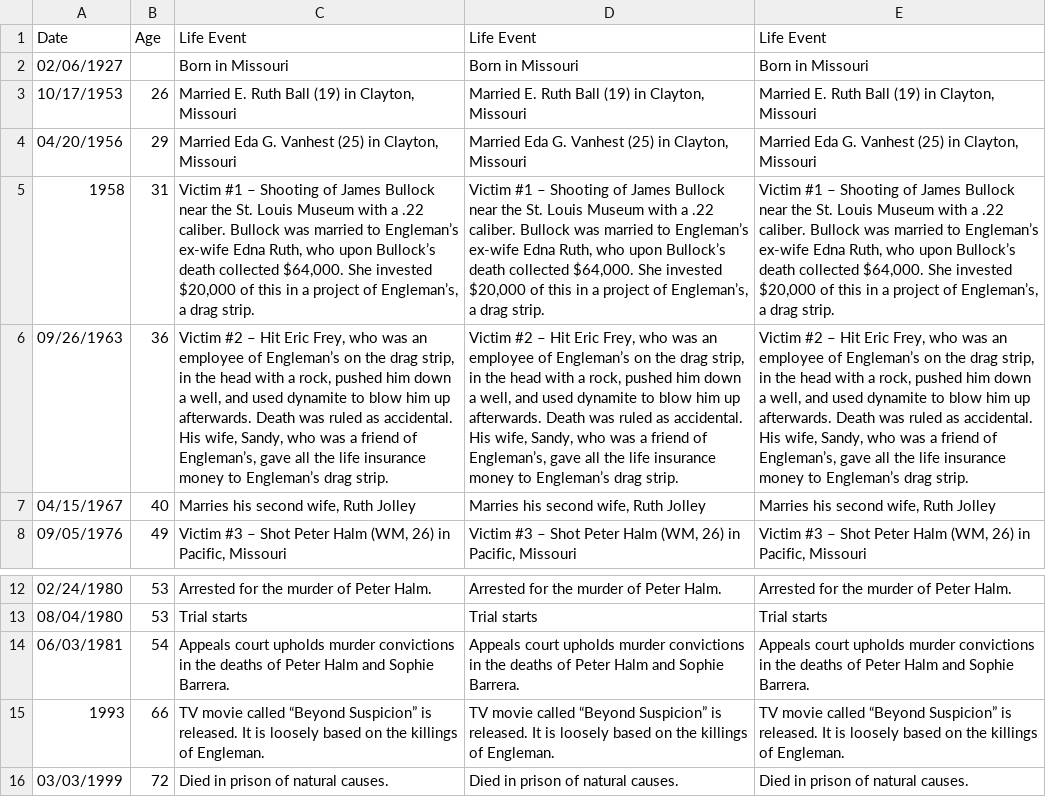
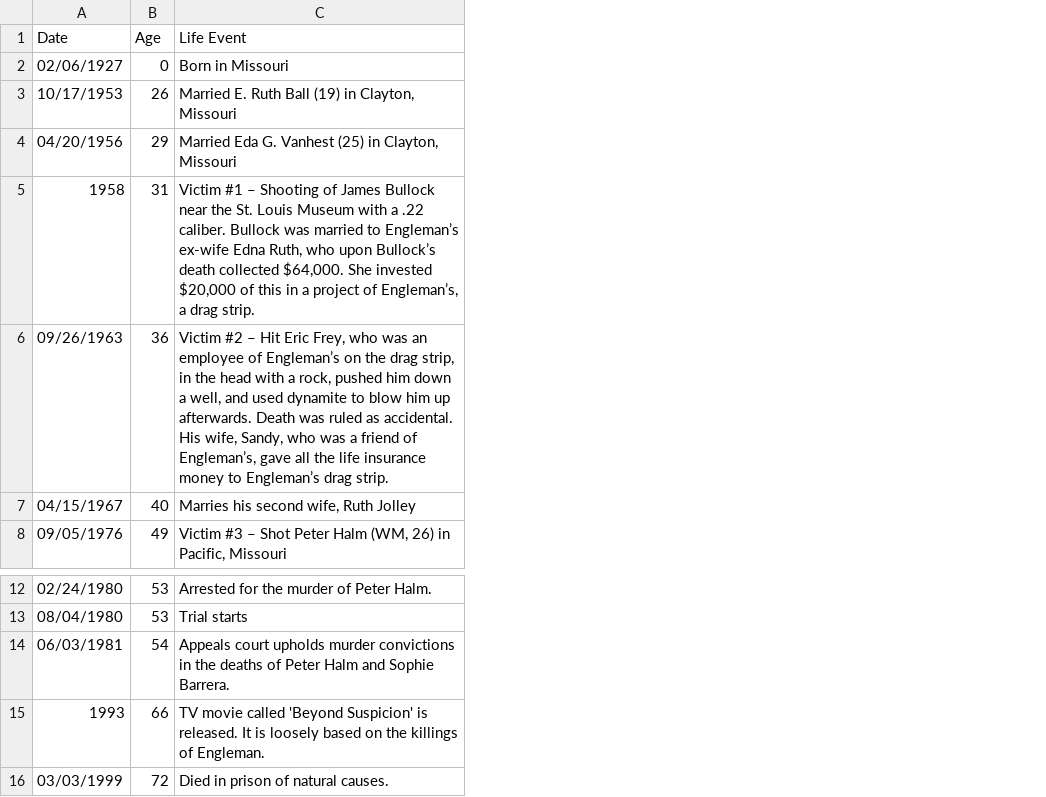
Before and after one commit to ajithksenthil/CrimeArchetypes, a CSV file: mnt/data/csv/Type1_engleman_glennon.csv, drawn as a sheet; only a part is shown, gaps mark what is left out; the diff names each change by its address in the sheet, - before the commit and + after, or states it on an @@ line.

Commit message:
CLEANED_Type1_engleman_glennon.csv

```diff
--- a/mnt/data/csv/Type1_engleman_glennon.csv
+++ b/mnt/data/csv/Type1_engleman_glennon.csv
-column D (Life Event), rows 2-8: Born in Missouri | Married E. Ruth Ball (19) in Clayton, Missouri | Married Eda G. Vanhest (25) in Clayton, Missouri | Victim #1 – Shooting of James Bullock near the St. Louis Museum with a .22 caliber. Bullock was married to Engleman’s ex-wife Edna Ruth, who upon Bullock’s death collected $64,000. She invested $20,000 of this in a project of Engleman’s, a drag strip. | Victim #2 – Hit Eric Frey, who was an employee of Engleman’s on the drag strip, in the head with a rock, pushed him down a well, and used dynamite to blow him up afterwards. Death was ruled as accidental. His wife, Sandy, who was a friend of Engleman’s, gave all the life insurance money to Engleman’s drag strip. | Marries his second wife, Ruth Jolley | Victim #3 – Shot Peter Halm (WM, 26) in Pacific, Missouri; rows 12-16: Arrested for the murder of Peter Halm. | Trial starts | Appeals court upholds murder convictions in the deaths of Peter Halm and Sophie Barrera. | TV movie called “Beyond Suspicion” is released. It is loosely based on the killings of Engleman. | Died in prison of natural causes.
-column E (Life Event), rows 2-8: Born in Missouri | Married E. Ruth Ball (19) in Clayton, Missouri | Married Eda G. Vanhest (25) in Clayton, Missouri | Victim #1 – Shooting of James Bullock near the St. Louis Museum with a .22 caliber. Bullock was married to Engleman’s ex-wife Edna Ruth, who upon Bullock’s death collected $64,000. She invested $20,000 of this in a project of Engleman’s, a drag strip. | Victim #2 – Hit Eric Frey, who was an employee of Engleman’s on the drag strip, in the head with a rock, pushed him down a well, and used dynamite to blow him up afterwards. Death was ruled as accidental. His wife, Sandy, who was a friend of Engleman’s, gave all the life insurance money to Engleman’s drag strip. | Marries his second wife, Ruth Jolley | Victim #3 – Shot Peter Halm (WM, 26) in Pacific, Missouri; rows 12-16: Arrested for the murder of Peter Halm. | Trial starts | Appeals court upholds murder convictions in the deaths of Peter Halm and Sophie Barrera. | TV movie called “Beyond Suspicion” is released. It is loosely based on the killings of Engleman. | Died in prison of natural causes.
-B2 (Age): (empty)
+B2 (Age): 0
-C15 (Life Event): …movie called “Beyond Suspicion” is released.…
+C15 (Life Event): …movie called 'Beyond Suspicion' is released.…
```
